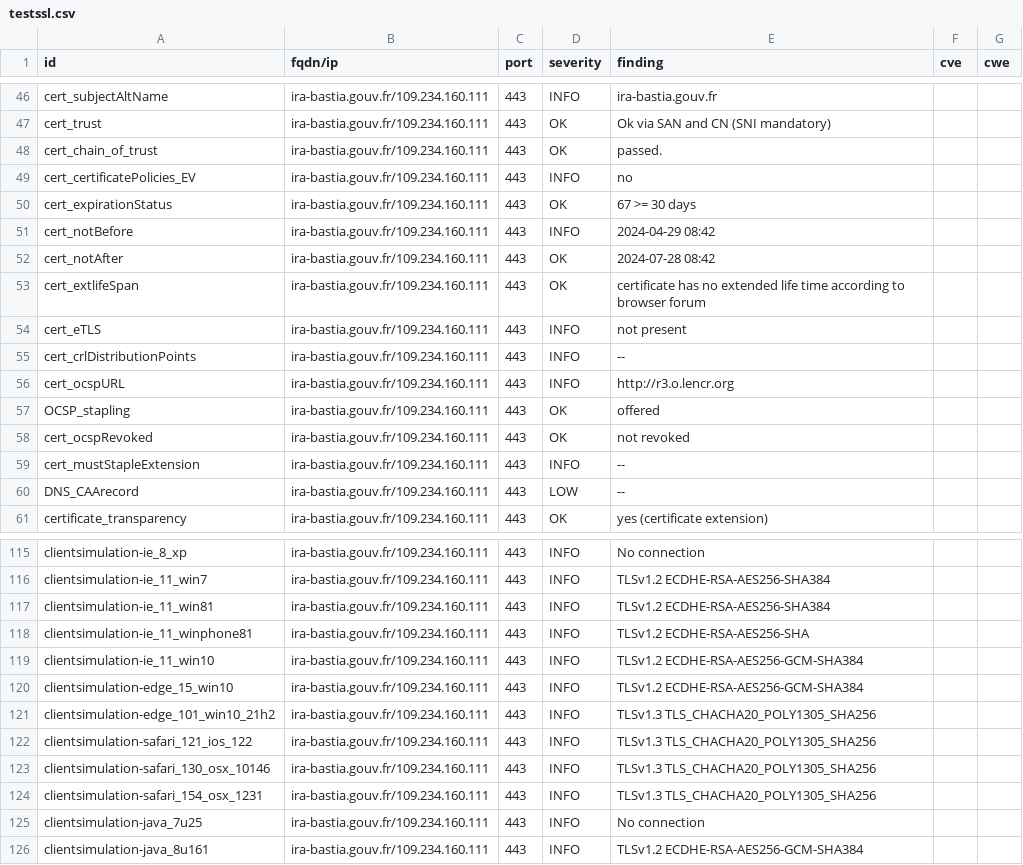
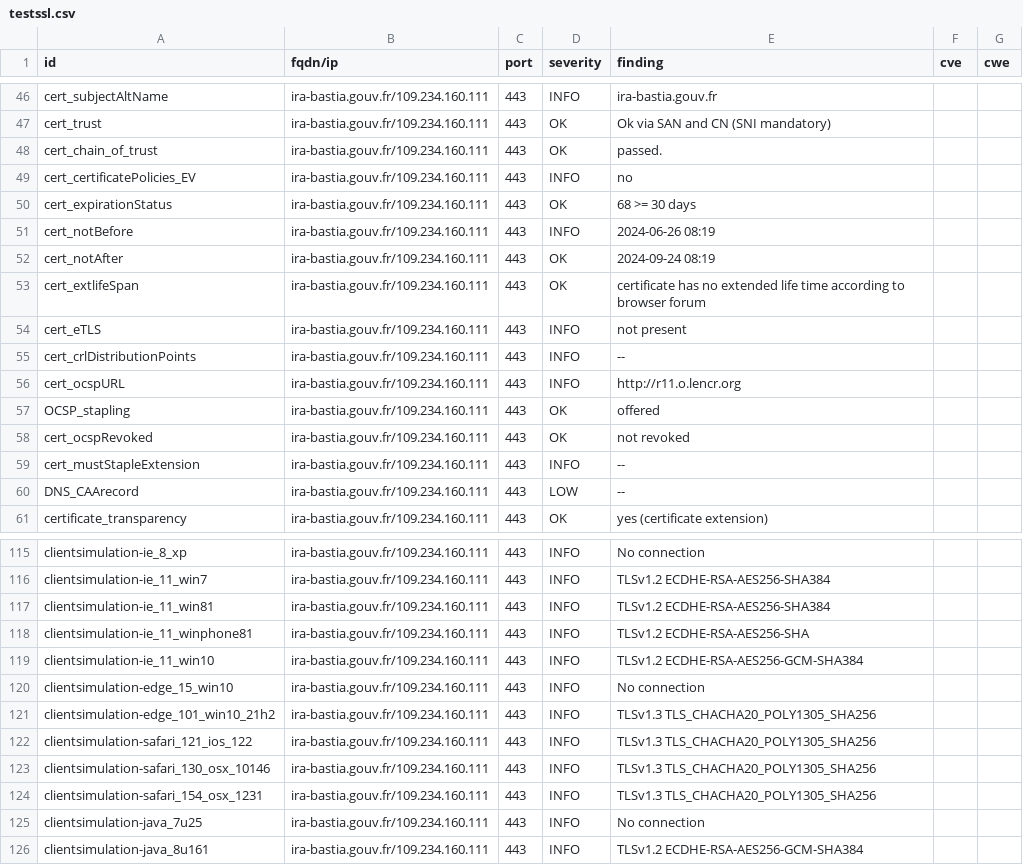
Before and after one commit to GKO-org/dashlordPrd11, a CSV file: results/aHR0cHM6Ly9pcmEtYmFzdGlhLmdvdXYuZnI=/testssl.csv, drawn as a sheet; only a part is shown, gaps mark what is left out; the diff covers the shown part only.

Commit message:
update: https://ira-bastia.gouv.fr

```diff
--- a/results/aHR0cHM6Ly9pcmEtYmFzdGlhLmdvdXYuZnI=/testssl.csv
+++ b/results/aHR0cHM6Ly9pcmEtYmFzdGlhLmdvdXYuZnI=/testssl.csv
@@ -49,5 +49,5 @@
 "cert_certificatePolicies_EV","ira-bastia.gouv.fr/109.234.160.111","443","INFO","no","",""
-"cert_expirationStatus","ira-bastia.gouv.fr/109.234.160.111","443","OK","67 >= 30 days","",""
-"cert_notBefore","ira-bastia.gouv.fr/109.234.160.111","443","INFO","2024-04-29 08:42","",""
-"cert_notAfter","ira-bastia.gouv.fr/109.234.160.111","443","OK","2024-07-28 08:42","",""
+"cert_expirationStatus","ira-bastia.gouv.fr/109.234.160.111","443","OK","68 >= 30 days","",""
+"cert_notBefore","ira-bastia.gouv.fr/109.234.160.111","443","INFO","2024-06-26 08:19","",""
+"cert_notAfter","ira-bastia.gouv.fr/109.234.160.111","443","OK","2024-09-24 08:19","",""
 "cert_extlifeSpan","ira-bastia.gouv.fr/109.234.160.111","443","OK","certificate has no extended life time according to browser forum","",""
@@ -55,3 +55,3 @@
 "cert_crlDistributionPoints","ira-bastia.gouv.fr/109.234.160.111","443","INFO","--","",""
-"cert_ocspURL","ira-bastia.gouv.fr/109.234.160.111","443","INFO","http://r3.o.lencr.org","",""
+"cert_ocspURL","ira-bastia.gouv.fr/109.234.160.111","443","INFO","http://r11.o.lencr.org","",""
 "OCSP_stapling","ira-bastia.gouv.fr/109.234.160.111","443","OK","offered","",""
@@ -119,3 +119,3 @@
 "clientsimulation-ie_11_win10","ira-bastia.gouv.fr/109.234.160.111","443","INFO","TLSv1.2 ECDHE-RSA-AES256-GCM-SHA384","",""
-"clientsimulation-edge_15_win10","ira-bastia.gouv.fr/109.234.160.111","443","INFO","TLSv1.2 ECDHE-RSA-AES256-GCM-SHA384","",""
+"clientsimulation-edge_15_win10","ira-bastia.gouv.fr/109.234.160.111","443","INFO","No connection","",""
 "clientsimulation-edge_101_win10_21h2","ira-bastia.gouv.fr/109.234.160.111","443","INFO","TLSv1.3 TLS_CHACHA20_POLY1305_SHA256","",""
```
Also changed, not shown: 13 edited cells elsewhere in this file, 11 other files.
